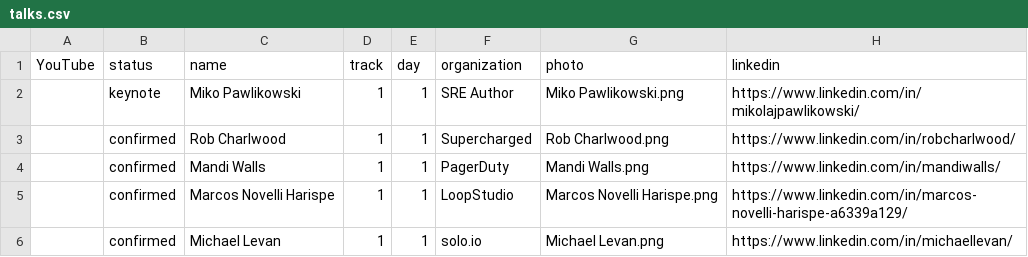
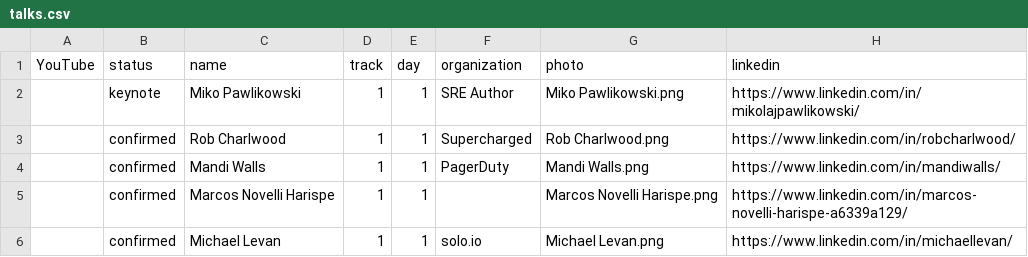
Before and after one commit to sreday/website, a CSV file: 2026-nyc-q1/_db/talks.csv, drawn as a sheet; only a part is shown; the diff names each change by its address in the sheet, - before the commit and + after, or states it on an @@ line.

Commit message:
Add files via upload

```diff
--- a/2026-nyc-q1/_db/talks.csv
+++ b/2026-nyc-q1/_db/talks.csv
-F5 (organization): LoopStudio
+F5 (organization): (empty)
```
